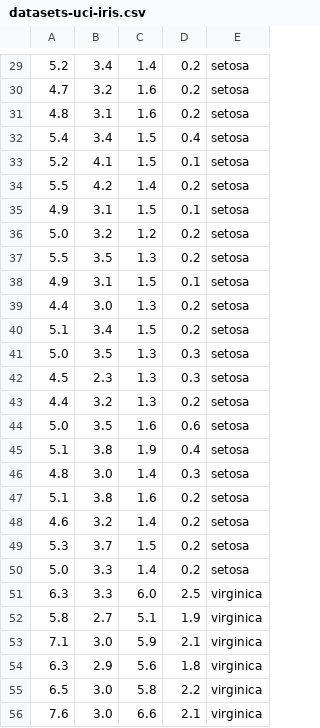
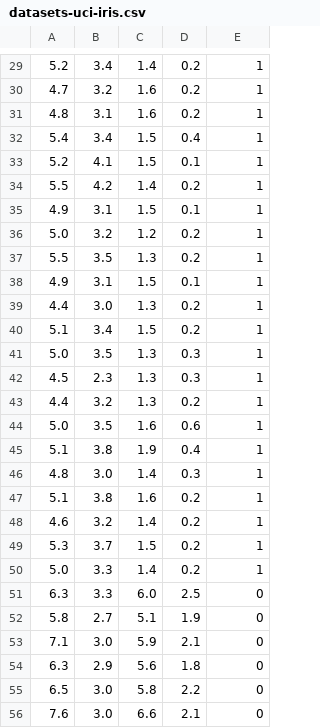
Before and after one commit to GabrielJospin/Ia_algorithms, a CSV file: DataFrames/datasets-uci-iris.csv, drawn as a sheet; only a part is shown, gaps mark what is left out; the diff covers the shown part only.

```diff
--- a/DataFrames/datasets-uci-iris.csv
+++ b/DataFrames/datasets-uci-iris.csv
@@ -29,28 +29,28 @@
-5.2,3.4,1.4,0.2,setosa
-4.7,3.2,1.6,0.2,setosa
-4.8,3.1,1.6,0.2,setosa
-5.4,3.4,1.5,0.4,setosa
-5.2,4.1,1.5,0.1,setosa
-5.5,4.2,1.4,0.2,setosa
-4.9,3.1,1.5,0.1,setosa
-5.0,3.2,1.2,0.2,setosa
-5.5,3.5,1.3,0.2,setosa
-4.9,3.1,1.5,0.1,setosa
-4.4,3.0,1.3,0.2,setosa
-5.1,3.4,1.5,0.2,setosa
-5.0,3.5,1.3,0.3,setosa
-4.5,2.3,1.3,0.3,setosa
-4.4,3.2,1.3,0.2,setosa
-5.0,3.5,1.6,0.6,setosa
-5.1,3.8,1.9,0.4,setosa
-4.8,3.0,1.4,0.3,setosa
-5.1,3.8,1.6,0.2,setosa
-4.6,3.2,1.4,0.2,setosa
-5.3,3.7,1.5,0.2,setosa
-5.0,3.3,1.4,0.2,setosa
-6.3,3.3,6.0,2.5,virginica
-5.8,2.7,5.1,1.9,virginica
-7.1,3.0,5.9,2.1,virginica
-6.3,2.9,5.6,1.8,virginica
-6.5,3.0,5.8,2.2,virginica
-7.6,3.0,6.6,2.1,virginica
+5.2,3.4,1.4,0.2,1
+4.7,3.2,1.6,0.2,1
+4.8,3.1,1.6,0.2,1
+5.4,3.4,1.5,0.4,1
+5.2,4.1,1.5,0.1,1
+5.5,4.2,1.4,0.2,1
+4.9,3.1,1.5,0.1,1
+5.0,3.2,1.2,0.2,1
+5.5,3.5,1.3,0.2,1
+4.9,3.1,1.5,0.1,1
+4.4,3.0,1.3,0.2,1
+5.1,3.4,1.5,0.2,1
+5.0,3.5,1.3,0.3,1
+4.5,2.3,1.3,0.3,1
+4.4,3.2,1.3,0.2,1
+5.0,3.5,1.6,0.6,1
+5.1,3.8,1.9,0.4,1
+4.8,3.0,1.4,0.3,1
+5.1,3.8,1.6,0.2,1
+4.6,3.2,1.4,0.2,1
+5.3,3.7,1.5,0.2,1
+5.0,3.3,1.4,0.2,1
+6.3,3.3,6.0,2.5,0
+5.8,2.7,5.1,1.9,0
+7.1,3.0,5.9,2.1,0
+6.3,2.9,5.6,1.8,0
+6.5,3.0,5.8,2.2,0
+7.6,3.0,6.6,2.1,0
```
Also changed, not shown: 72 edited cells elsewhere in this file, 3 other files.
